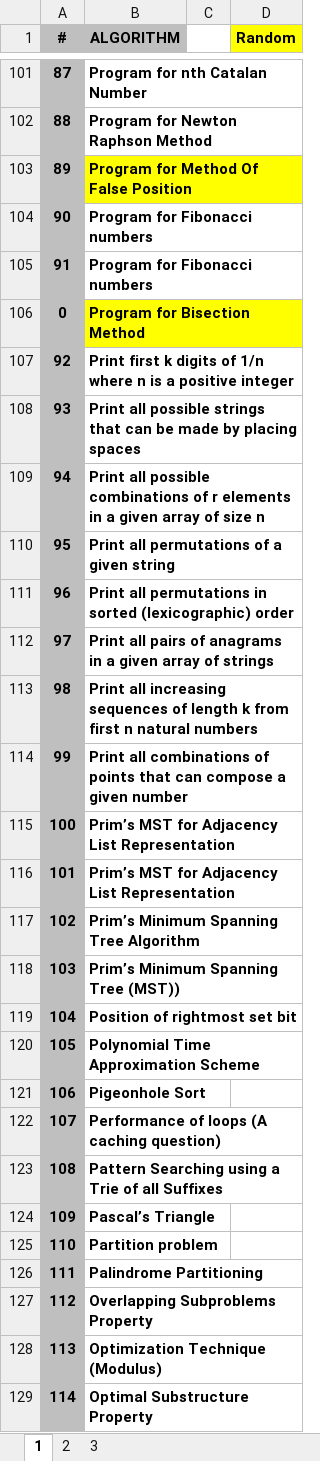
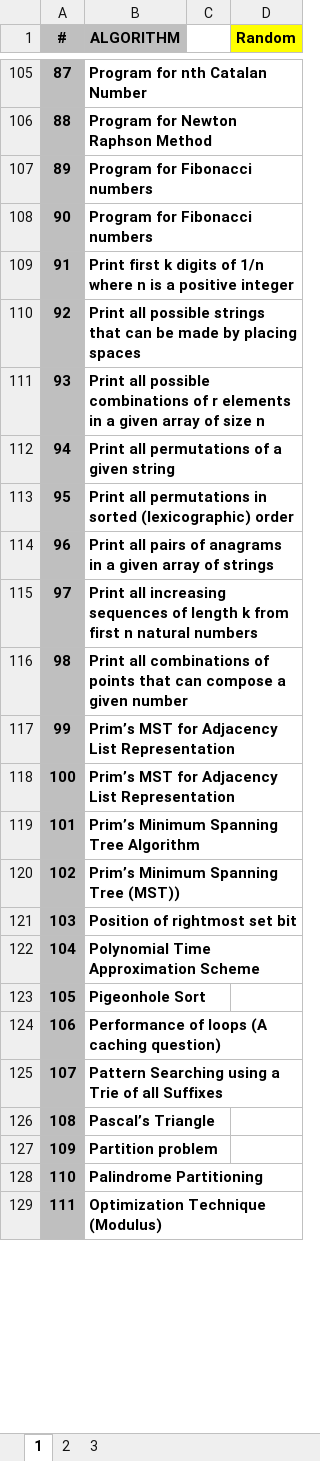
Before and after one commit to hoklavat/beginner-algorithms, an Excel workbook: ALGORITHMS_LIST.xlsx, sheet 1, drawn as a sheet; only a part is shown, gaps mark what is left out; values as stored, in another font and other column widths than the file's, no borders; removed rows and columns are numbered as before the commit, all else as after; the diff covers the shown part only; the diff names each change by its address in the sheet, - before the commit and + after, or states it on an @@ line.

```diff
--- a/ALGORITHMS_LIST.xlsx (sheet 1)
+++ b/ALGORITHMS_LIST.xlsx (sheet 1)
-B107 (ALGORITHM): Program for Method Of False Position
+B107 (ALGORITHM): Program for Fibonacci numbers
-B107 fill: #FFFF00
+B107 fill: none
-row 105: 91 | Program for Fibonacci numbers
@@ row 106 moved to row 16: 0 @@
-A109 (#): 92
+A109 (#): 91
-A110 (#): 93
+A110 (#): 92
-A111 (#): 94
+A111 (#): 93
-A112 (#): 95
+A112 (#): 94
-A113 (#): 96
+A113 (#): 95
-A114 (#): 97
+A114 (#): 96
-A115 (#): 98
+A115 (#): 97
-A116 (#): 99
+A116 (#): 98
+row 117: 99 | Prim’s MST for Adjacency List Representation
-row 116: 101 | Prim’s MST for Adjacency List Representation
-A119 (#): 102
+A119 (#): 101
-A120 (#): 103
+A120 (#): 102
-A121 (#): 104
+A121 (#): 103
-A122 (#): 105
+A122 (#): 104
-A123 (#): 106
+A123 (#): 105
-A124 (#): 107
+A124 (#): 106
-A125 (#): 108
+A125 (#): 107
-A126 (#): 109
+A126 (#): 108
-A127 (#): 110
+A127 (#): 109
-A128 (#): 111
+A128 (#): 110
-row 127: 112 | Overlapping Subproblems Property
-A129 (#): 113
+A129 (#): 111
-row 129: 114 | Optimal Substructure Property
```
Also changed, not shown: 3 added rows and 247 edited cells elsewhere in this sheet, formulas that keep their value, 4 other files.
